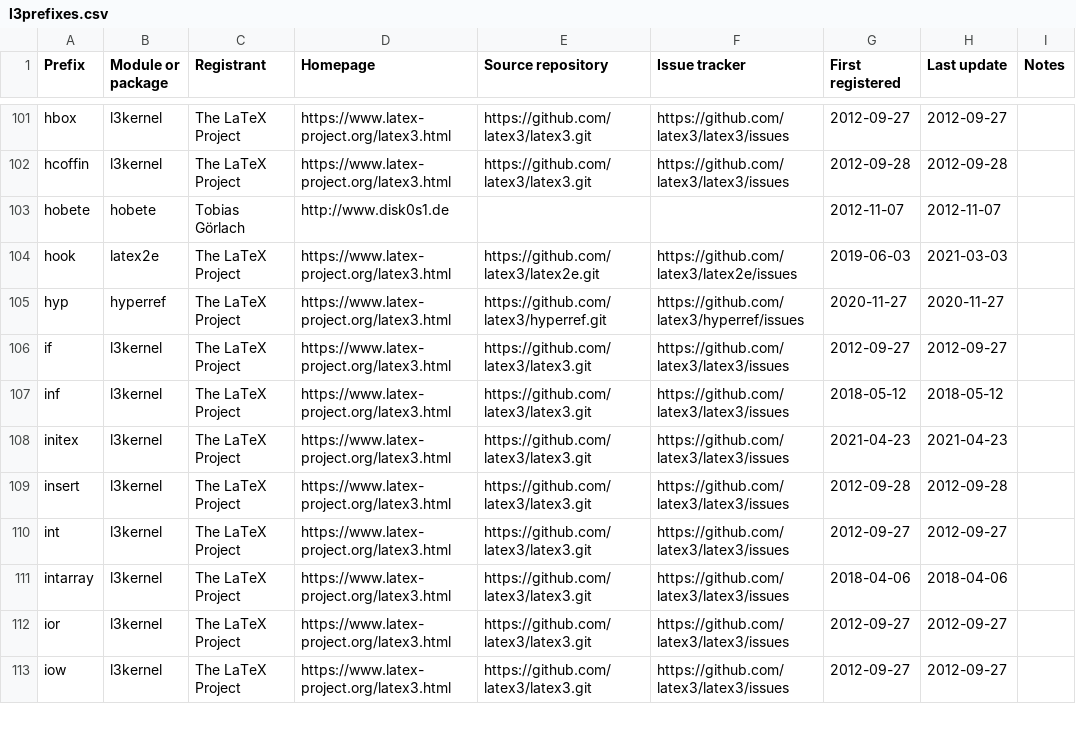
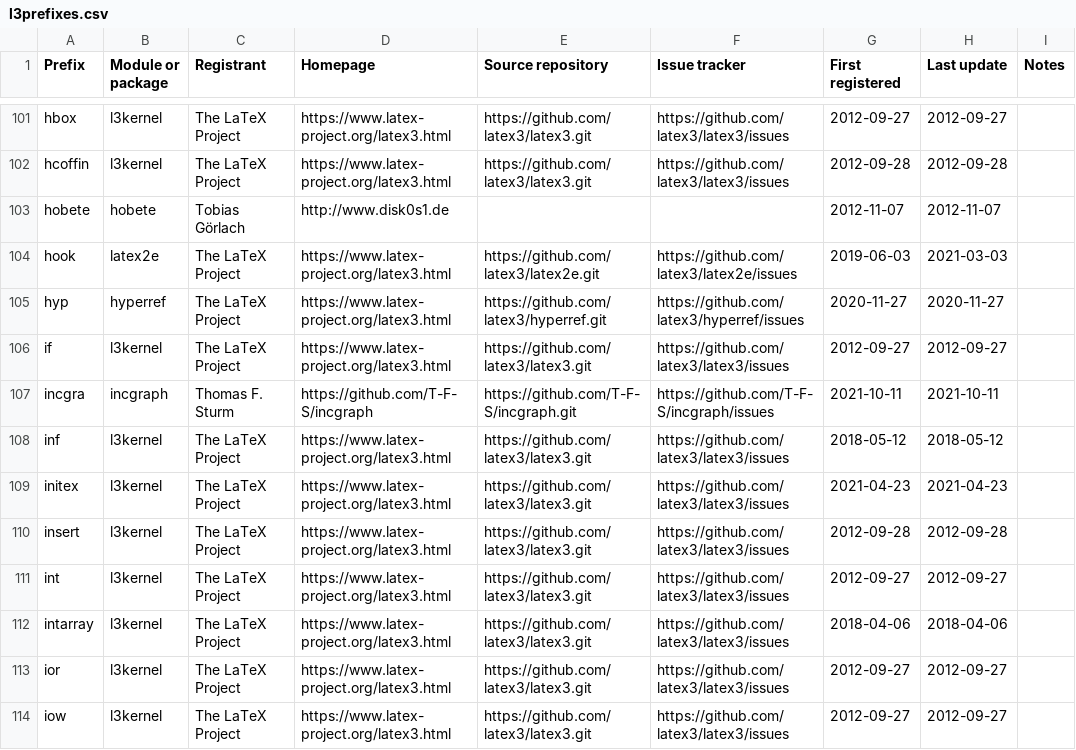
Before and after one commit to latex3/latex3, a CSV file: l3kernel/doc/l3prefixes.csv, drawn as a sheet; only a part is shown, gaps mark what is left out.

Commit message:
Register incgra prefix
[ci skip]

```diff
--- a/l3kernel/doc/l3prefixes.csv
+++ b/l3kernel/doc/l3prefixes.csv
@@ -106,2 +106,3 @@ hyp,hyperref,The LaTeX Project,https://www.latex-project.org/latex3.html,https:/
 if,l3kernel,The LaTeX Project,https://www.latex-project.org/latex3.html,https://github.com/latex3/latex3.git,https://github.com/latex3/latex3/issues,2012-09-27,2012-09-27,
+incgra,incgraph,Thomas F. Sturm,https://github.com/T-F-S/incgraph,https://github.com/T-F-S/incgraph.git,https://github.com/T-F-S/incgraph/issues,2021-10-11,2021-10-11,
 inf,l3kernel,The LaTeX Project,https://www.latex-project.org/latex3.html,https://github.com/latex3/latex3.git,https://github.com/latex3/latex3/issues,2018-05-12,2018-05-12,
```
